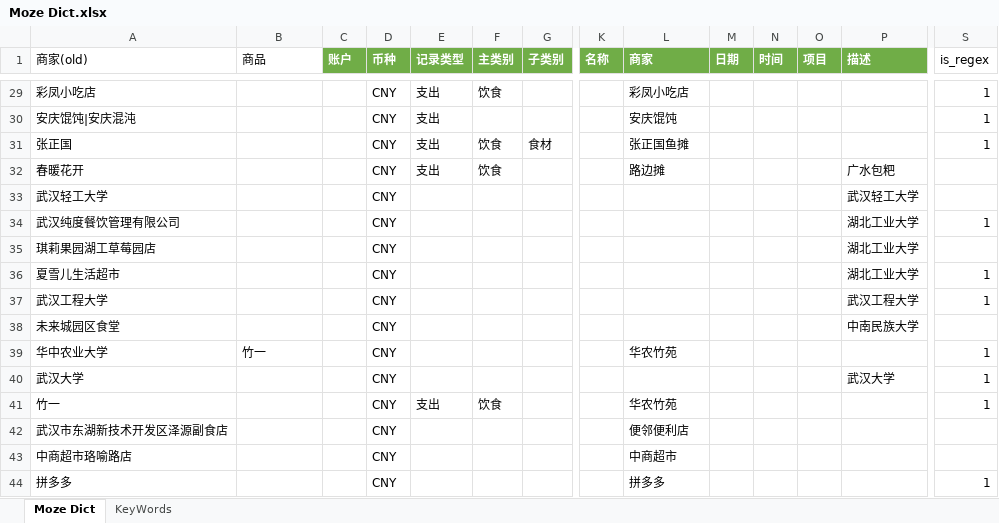
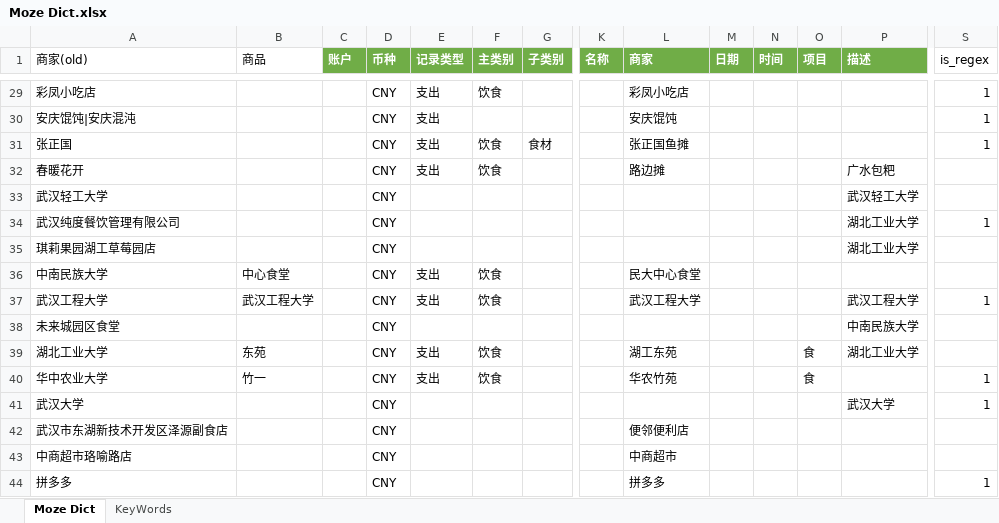
Before and after one commit to yyingx/Moze4.0, an Excel workbook: Moze Dict.xlsx, sheet Moze Dict, drawn as a sheet; only a part is shown, gaps mark what is left out; values as stored, in another font and other column widths than the file's, no borders; removed rows and columns are numbered as before the commit, all else as after; rows hold the shown columns only; the diff names each change by its address in the sheet, - before the commit and + after, or states it on an @@ line.

Commit message:
整理

```diff
--- a/Moze Dict.xlsx (sheet Moze Dict)
+++ b/Moze Dict.xlsx (sheet Moze Dict)
-row 36: 夏雪儿生活超市 |  |  | CNY |  |  |  |  |  |  |  |  | 湖北工业大学 | 1
+row 36: 中南民族大学 | 中心食堂 |  | CNY | 支出 | 饮食 |  |  | 民大中心食堂
-B37 (商品): (empty)
+B37 (商品): 武汉工程大学
-E37 (记录类型): (empty)
+E37 (记录类型): 支出
-F37 (主类别): (empty)
+F37 (主类别): 饮食
-L37 (商家): (empty)
+L37 (商家): 武汉工程大学
+row 39: 湖北工业大学 | 东苑 |  | CNY | 支出 | 饮食 |  |  | 湖工东苑 |  |  | 食 | 湖北工业大学
-E40 (记录类型): (empty)
+E40 (记录类型): 支出
-F40 (主类别): (empty)
+F40 (主类别): 饮食
-O40 (项目): (empty)
+O40 (项目): 食
-row 41: 竹一 |  |  | CNY | 支出 | 饮食 |  |  | 华农竹苑 |  |  |  |  | 1
```
